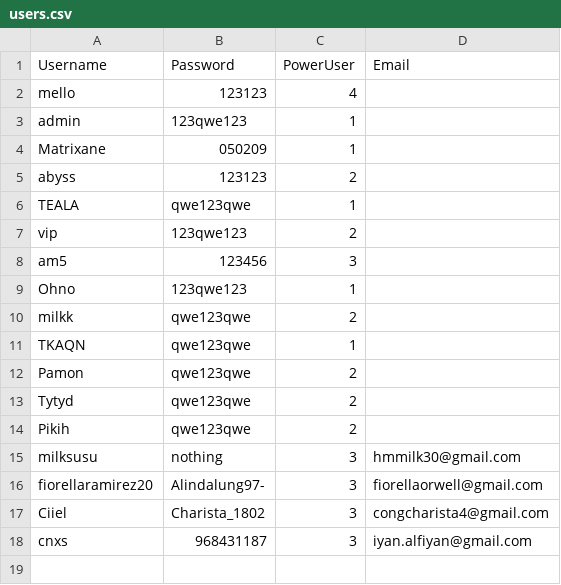
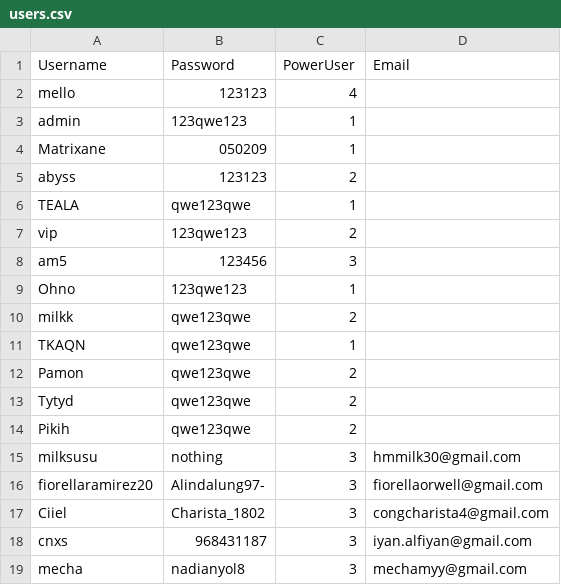
Before and after one commit to rebeatproject/AuditionMusic5, a CSV file: data/users.csv, drawn as a sheet.

Commit message:
user: signup mecha

```diff
--- a/data/users.csv
+++ b/data/users.csv
@@ -18 +18,2 @@ Ciiel;Charista_1802;3;congcharista4@gmail.com
 cnxs;968431187;3;iyan.alfiyan@gmail.com
+mecha;nadianyol8;3;mechamyy@gmail.com
```
